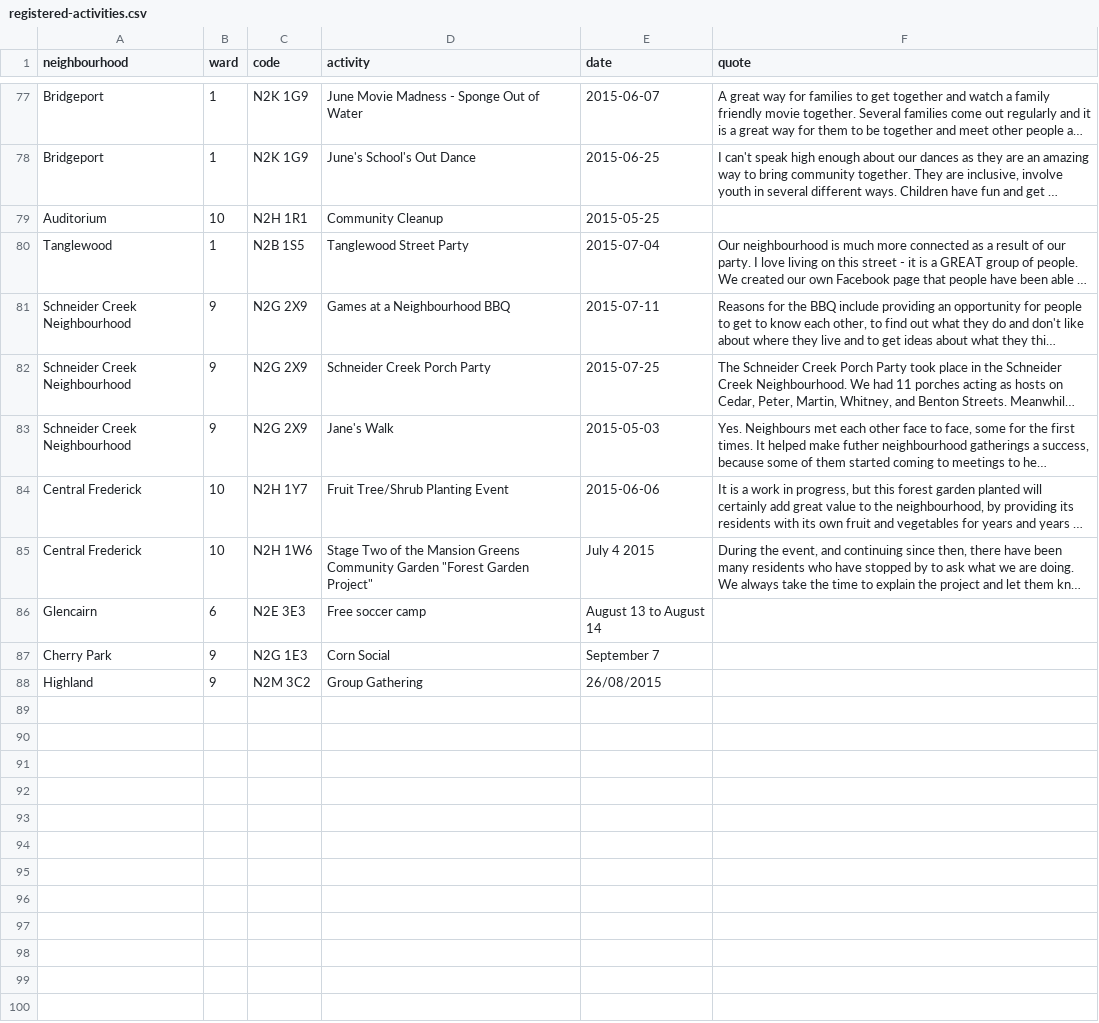
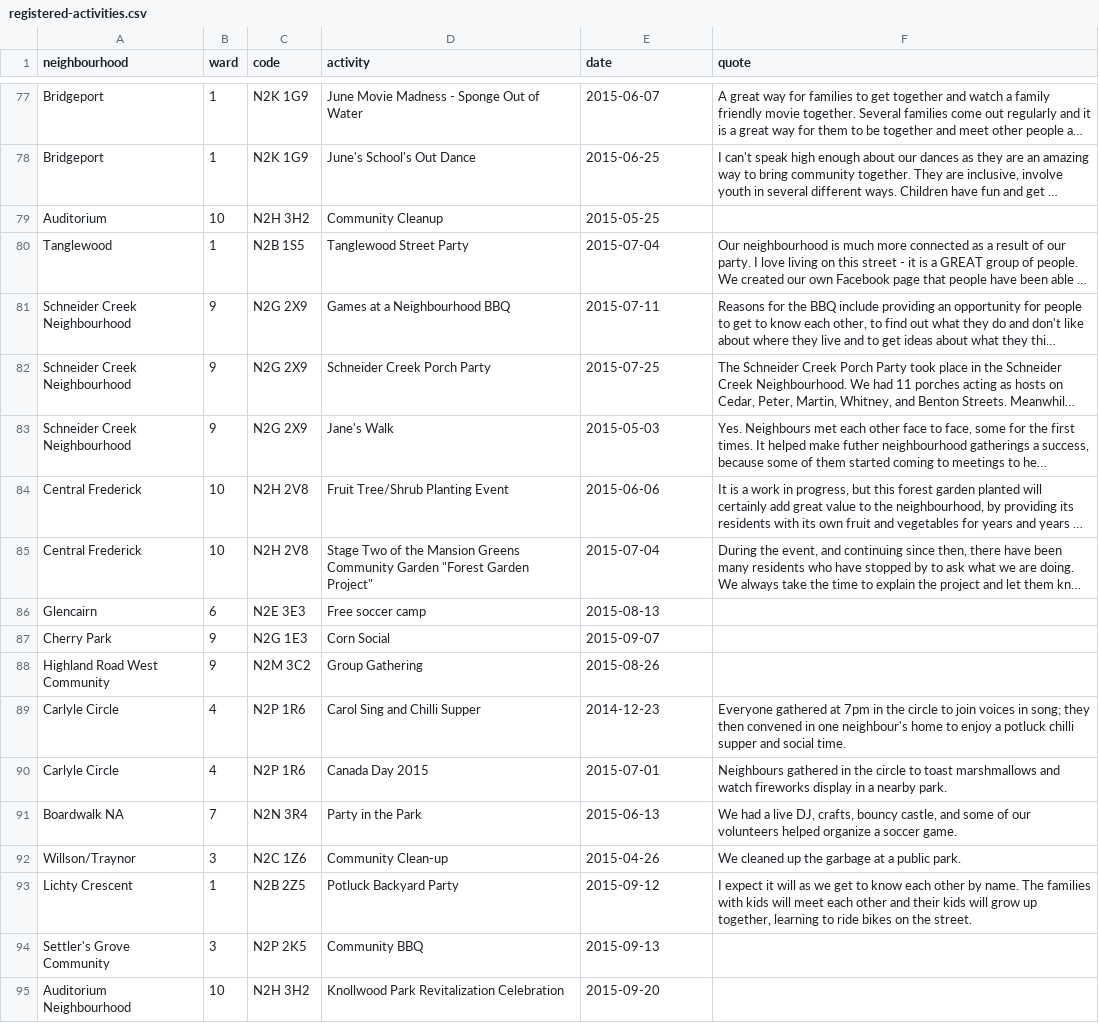
Before and after one commit to info-waterloo-region/festival-of-neighbourhoods, a CSV file: _data/registered-activities.csv, drawn as a sheet; only a part is shown, gaps mark what is left out; long unchanged cells end in …; the diff names each change by its address in the sheet, - before the commit and + after, or states it on an @@ line.

Commit message:
New activities

```diff
--- a/_data/registered-activities.csv
+++ b/_data/registered-activities.csv
-C79 (code): N2H 1R1
+C79 (code): N2H 3H2
-C84 (code): N2H 1Y7
+C84 (code): N2H 2V8
-C85 (code): N2H 1W6
+C85 (code): N2H 2V8
-E85 (date): July 4 2015
+E85 (date): 2015-07-04
-E86 (date): August 13 to August 14
+E86 (date): 2015-08-13
-E87 (date): September 7
+E87 (date): 2015-09-07
-A88 (neighbourhood): Highland
+A88 (neighbourhood): Highland Road West Community
-E88 (date): 26/08/2015
+E88 (date): 2015-08-26
+row 89: Carlyle Circle | 4 | N2P 1R6 | Carol Sing and Chilli Supper | 2014-12-23 | Everyone gathered at 7pm in the circle to join voices in song; they then convened in one neighbour's home to enjoy a potluck chilli supper and social time.
+row 90: Carlyle Circle | 4 | N2P 1R6 | Canada Day 2015 | 2015-07-01 | Neighbours gathered in the circle to toast marshmallows and watch fireworks display in a nearby park.
+row 91: Boardwalk NA | 7 | N2N 3R4 | Party in the Park | 2015-06-13 | We had a live DJ, crafts, bouncy castle, and some of our volunteers helped organize a soccer game.
+row 92: Willson/Traynor | 3 | N2C 1Z6 | Community Clean-up | 2015-04-26 | We cleaned up the garbage at a public park.
+row 93: Lichty Crescent | 1 | N2B 2Z5 | Potluck Backyard Party | 2015-09-12 | I expect it will as we get to know each other by name. The families with kids will meet each other and their kids will grow up together, learning to ride bikes on the street.
+row 94: Settler's Grove Community | 3 | N2P 2K5 | Community BBQ | 2015-09-13
+row 95: Auditorium Neighbourhood | 10 | N2H 3H2 | Knollwood Park Revitalization Celebration | 2015-09-20
```
Also changed, not shown: _data/unregistered-activities.csv.
